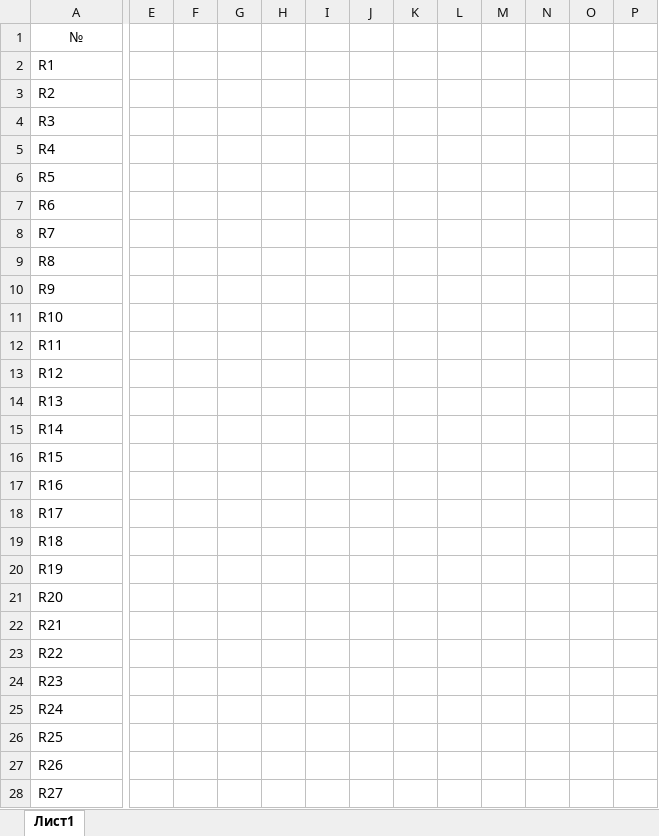
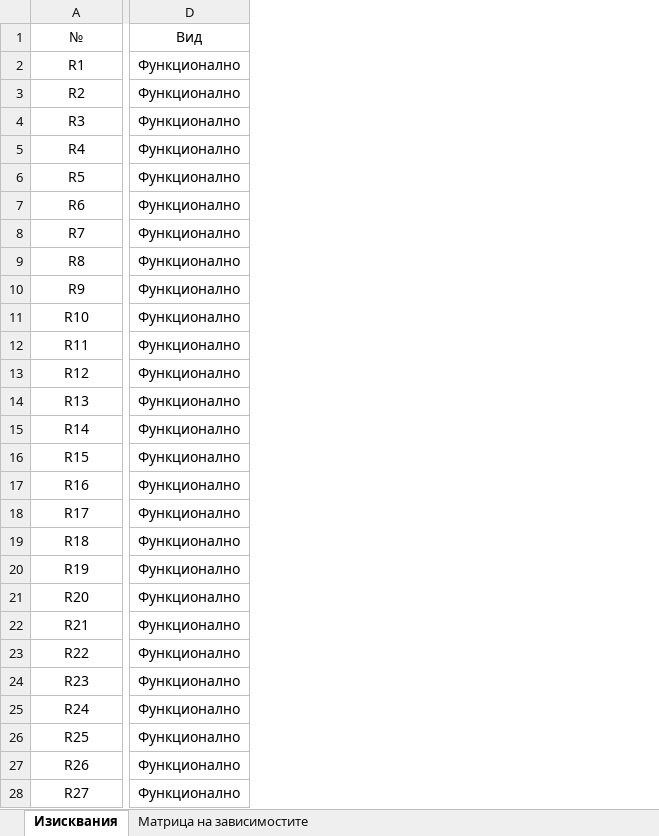
Before and after one commit to PavelSarlov/FMI-SRA, an Excel workbook: homework/hw3/Requirements.xlsx, sheet Изисквания, drawn as a sheet; only a part is shown, gaps mark what is left out; values as stored, in another font and other column widths than the file's, no borders; charts and pictures and conditional formats and table styles not drawn; removed rows and columns are numbered as before the commit, all else as after; the diff covers the shown part only; the diff names each change by its address in the sheet, - before the commit and + after, or states it on an @@ line.

Commit message:
update req

```diff
--- a/homework/hw3/Requirements.xlsx (sheet Изисквания)
+++ b/homework/hw3/Requirements.xlsx (sheet Изисквания)
-sheet tab: Лист1
+sheet tab: Изисквания
+sheet tab: Матрица на зависимостите
+column D (Вид), rows 2-28: all Функционално
-column E, empty
-column F, empty
-column G, empty
-column H, empty
-column I, empty
-column J, empty
-column K, empty
-column L, empty
-column M, empty
-column N, empty
-column O, empty
-column P, empty
-A2:A28 alignment: left
+A2:A28 alignment: center
```
Also changed, not shown: 40 removed rows, 21 removed columns, 1 edited cell and cell formats elsewhere in this sheet, charts or pictures.
